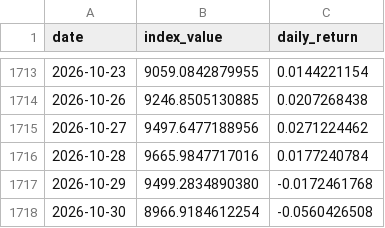
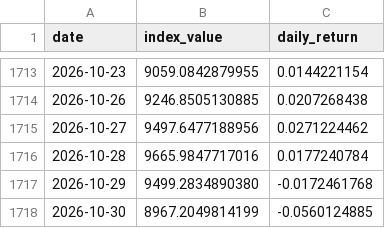
Before and after one commit to Riccard0631/rp-ai-infrastructure-30-index, a CSV file: backtest_history.csv, drawn as a sheet; only a part is shown, gaps mark what is left out.

```diff
--- a/backtest_history.csv
+++ b/backtest_history.csv
@@ -1717,2 +1717,2 @@ date,index_value,daily_return
 2026-10-29,9499.2834890380,-0.0172461768
-2026-10-30,8966.9184612254,-0.0560426508
+2026-10-30,8967.2049814199,-0.0560124885
```
Also changed, not shown: 4 other files.
